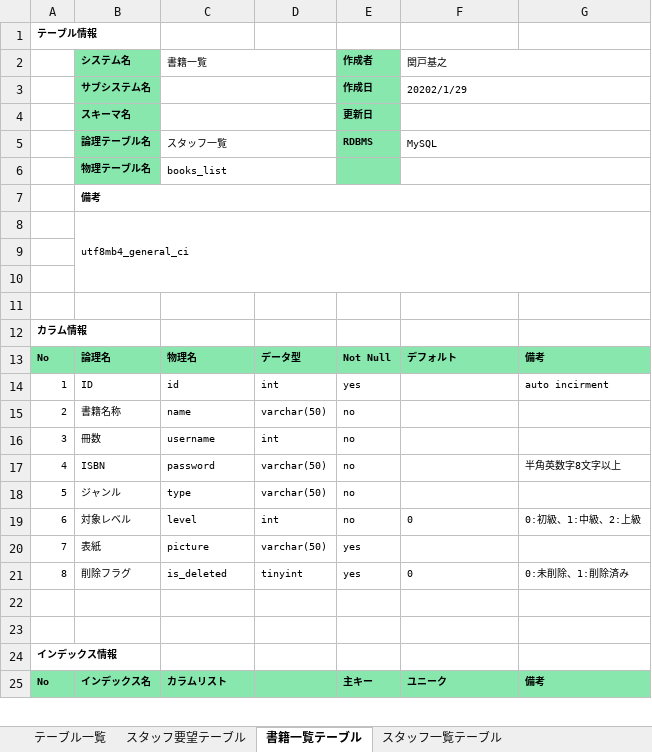
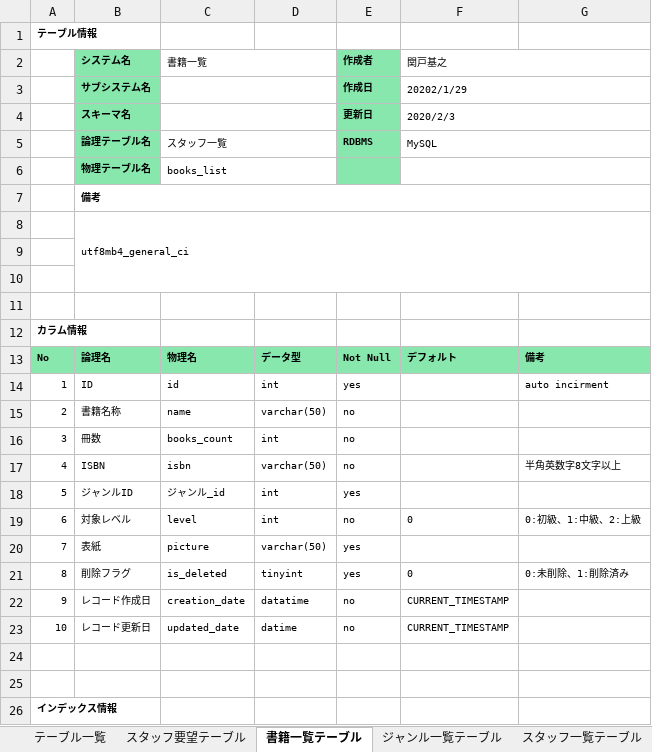
Before and after one commit to kiyounitachifurumaubokuhakirai/BookList, an Excel workbook: doc/詳細設計/テーブル定義書.xlsx, sheet 書籍一覧テーブル, drawn as a sheet; only a part is shown; the shorter side is filled out with more unchanged rows; values as stored, in another font and other column widths than the file's, no borders; removed rows and columns are numbered as before the commit, all else as after; the diff names each change by its address in the sheet, - before the commit and + after, or states it on an @@ line.

```diff
--- a/doc/詳細設計/テーブル定義書.xlsx (sheet 書籍一覧テーブル)
+++ b/doc/詳細設計/テーブル定義書.xlsx (sheet 書籍一覧テーブル)
+sheet tab: ジャンル一覧テーブル
-F4 (関戸基之): (empty)
+F4 (関戸基之): 2020/2/3
-C16 (書籍一覧): username
+C16 (書籍一覧): books_count
-C17 (書籍一覧): password
+C17 (書籍一覧): isbn
-row 18: 5 | ジャンル | type | varchar(50) | no
+row 18: 5 | ジャンルID | ジャンル_id | int | yes
+row 22: 9 | レコード作成日 | creation_date | datatime | no | CURRENT_TIMESTAMP
+row 23: 10 | レコード更新日 | updated_date | datime | no | CURRENT_TIMESTAMP
```
Also changed, not shown: sheet スタッフ一覧テーブル, sheet スタッフ要望テーブル.
